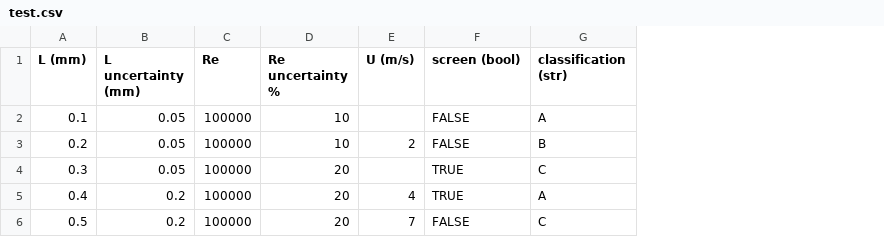
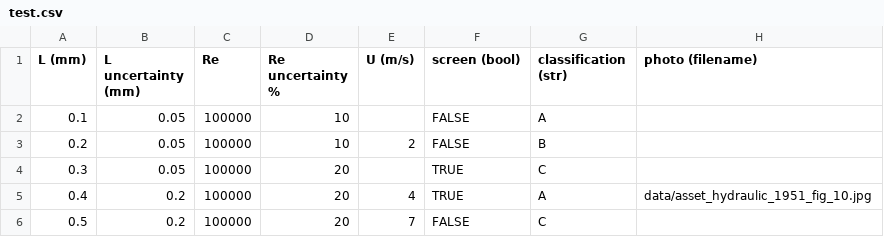
Before and after one commit to btrettel/sud, a CSV file: data/test.csv, drawn as a sheet; the diff names each change by its address in the sheet, - before the commit and + after, or states it on an @@ line.

Commit message:
Added the ability to read filename columns in read_csv.

```diff
--- a/data/test.csv
+++ b/data/test.csv
+column H (photo (filename)), row 5: data/asset_hydraulic_1951_fig_10.jpg
```
Also changed, not shown: 1 other file.
